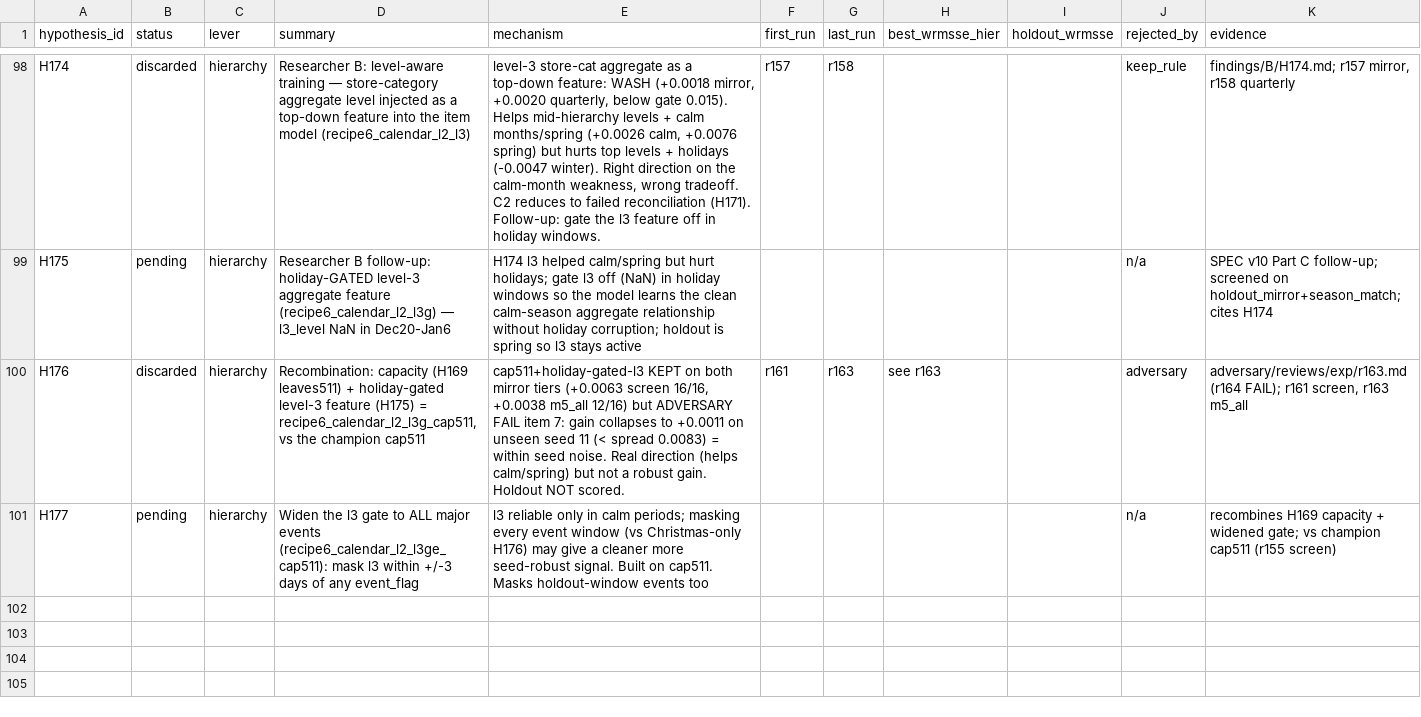
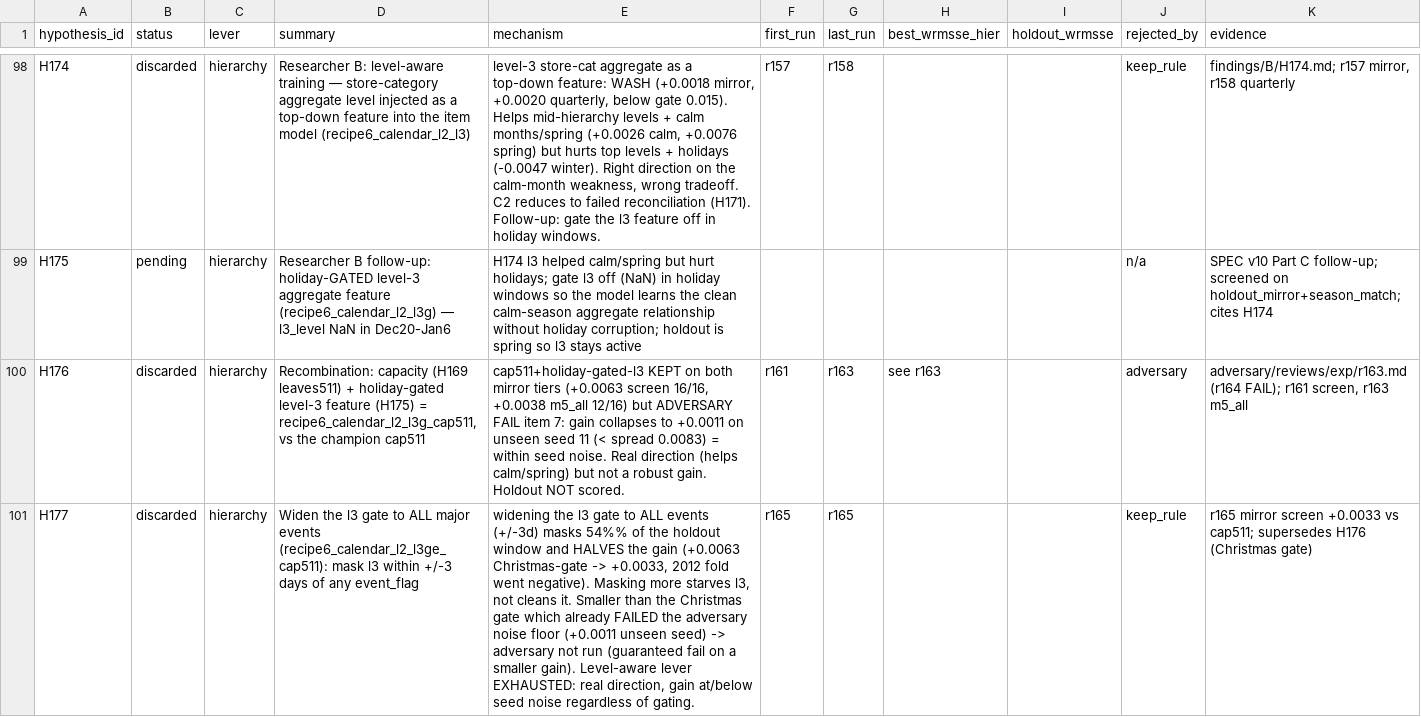
Before and after one commit to rslayer/kepler, a CSV file: hypotheses/m5_all/ledger.csv, drawn as a sheet; only a part is shown, gaps mark what is left out; the diff names each change by its address in the sheet, - before the commit and + after, or states it on an @@ line.

Commit message:
H177 CLOSED: widening l3 gate to all events HALVES the gain (+0.0033 vs +0.0063 Christmas-gate, masks 54% of holdout window). Smaller than the version that already failed the adversary noise floor -> lever exhausted. Champion stays cap511, no holdout spent

```diff
--- a/hypotheses/m5_all/ledger.csv
+++ b/hypotheses/m5_all/ledger.csv
-B101 (status): pending
+B101 (status): discarded
-E101 (mechanism): l3 reliable only in calm periods; masking every event window (vs Christmas-only H176) may give a cleaner more seed-robust signal. Built on cap511. Masks holdout-window events too
+E101 (mechanism): widening the l3 gate to ALL events (+/-3d) masks 54%% of the holdout window and HALVES the gain (+0.0063 Christmas-gate -> +0.0033, 2012 fold went negative). Masking more starves l3, not cleans it. Smaller than the Christmas gate which already FAILED the adversary noise floor (+0.0011 unseen seed) -> adversary not run (guaranteed fail on a smaller gain). Level-aware lever EXHAUSTED: real direction, gain at/below seed noise regardless of gating.
-F101 (first_run): (empty)
+F101 (first_run): r165
-G101 (last_run): (empty)
+G101 (last_run): r165
-J101 (rejected_by): n/a
+J101 (rejected_by): keep_rule
-K101 (evidence): recombines H169 capacity + widened gate; vs champion cap511 (r155 screen)
+K101 (evidence): r165 mirror screen +0.0033 vs cap511; supersedes H176 (Christmas gate)
```
